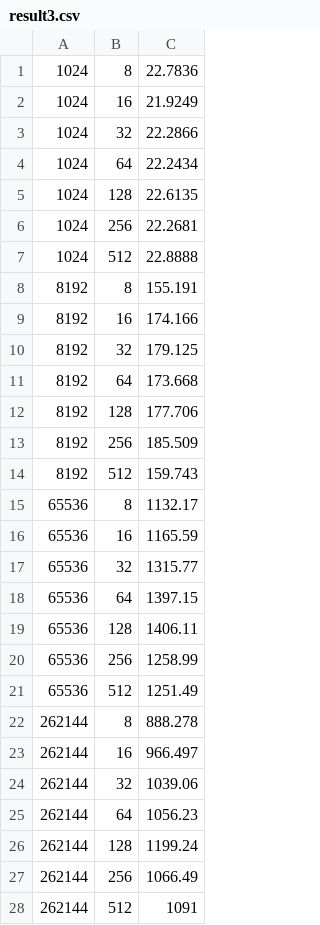
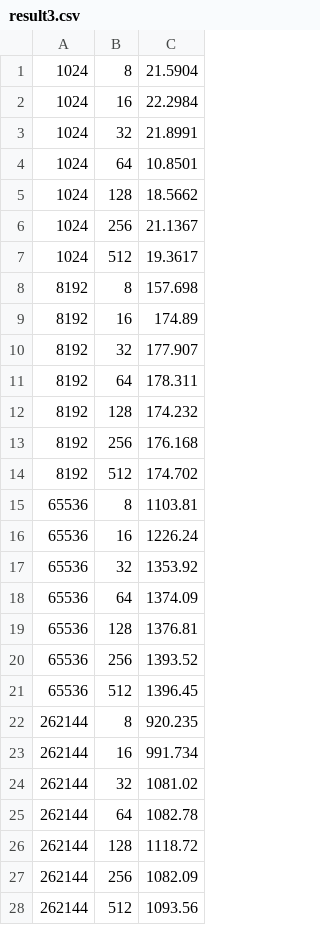
Before and after one commit to ChunYu-Chen/CS_575, a CSV file: Project6/result3.csv, drawn as a sheet; only a part is shown; the diff covers the shown part only.

```diff
--- a/Project6/result3.csv
+++ b/Project6/result3.csv
@@ -1,28 +1,28 @@
-1024,8,22.7836
-1024,16,21.9249
-1024,32,22.2866
-1024,64,22.2434
-1024,128,22.6135
-1024,256,22.2681
-1024,512,22.8888
-8192,8,155.191
-8192,16,174.166
-8192,32,179.125
-8192,64,173.668
-8192,128,177.706
-8192,256,185.509
-8192,512,159.743
-65536,8,1132.17
-65536,16,1165.59
-65536,32,1315.77
-65536,64,1397.15
-65536,128,1406.11
-65536,256,1258.99
-65536,512,1251.49
-262144,8,888.278
-262144,16,966.497
-262144,32,1039.06
-262144,64,1056.23
-262144,128,1199.24
-262144,256,1066.49
-262144,512,1091
+1024,8,21.5904
+1024,16,22.2984
+1024,32,21.8991
+1024,64,10.8501
+1024,128,18.5662
+1024,256,21.1367
+1024,512,19.3617
+8192,8,157.698
+8192,16,174.89
+8192,32,177.907
+8192,64,178.311
+8192,128,174.232
+8192,256,176.168
+8192,512,174.702
+65536,8,1103.81
+65536,16,1226.24
+65536,32,1353.92
+65536,64,1374.09
+65536,128,1376.81
+65536,256,1393.52
+65536,512,1396.45
+262144,8,920.235
+262144,16,991.734
+262144,32,1081.02
+262144,64,1082.78
+262144,128,1118.72
+262144,256,1082.09
+262144,512,1093.56
```
Also changed, not shown: 28 edited cells elsewhere in this file, Project6/result.csv, Project6/result2.csv, 12 other files.
